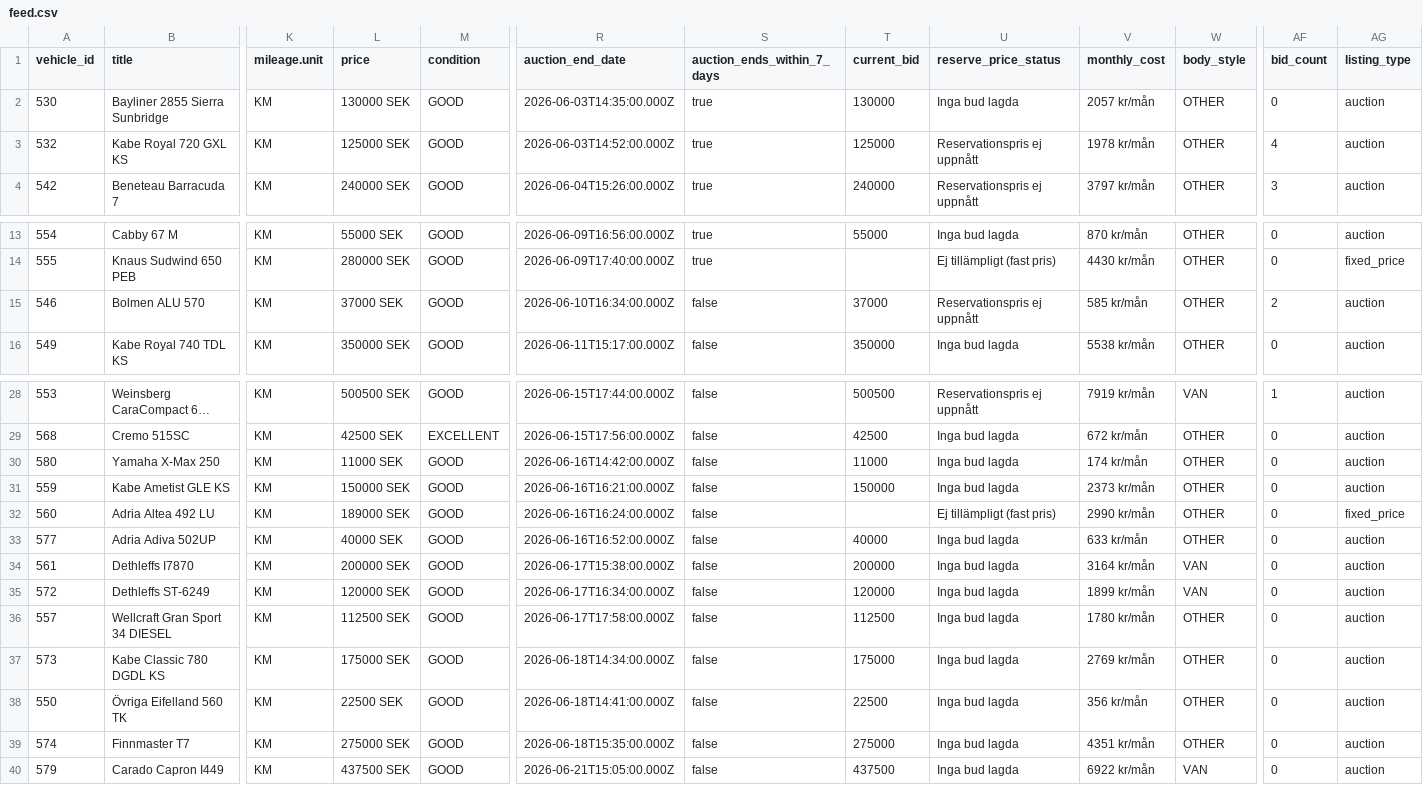
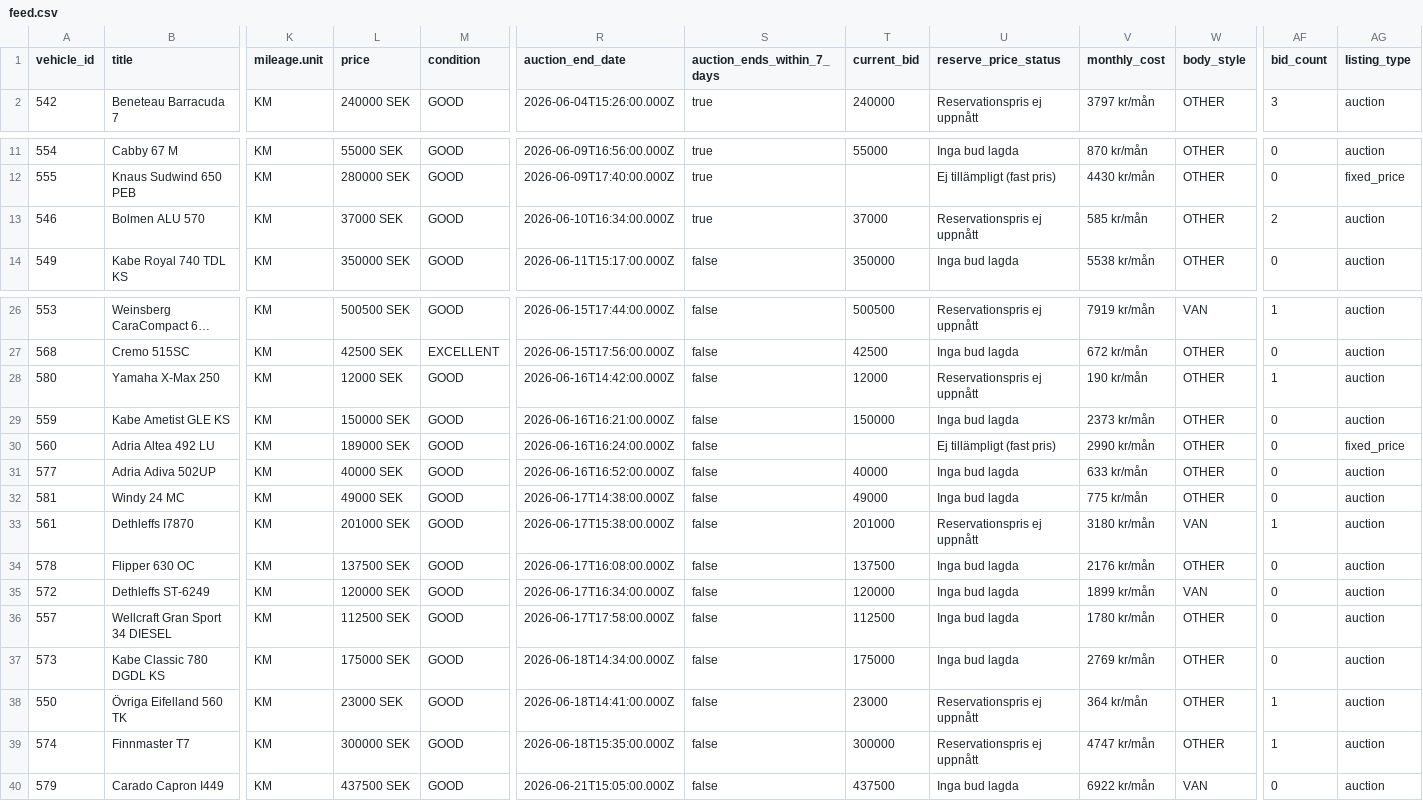
Before and after one commit to Viva-Media/frivio-feed, a CSV file: feed.csv, drawn as a sheet; only a part is shown, gaps mark what is left out; long unchanged cells end in …; removed rows and columns are numbered as before the commit, all else as after; rows hold the shown columns only; the diff names each change by its address in the sheet, - before the commit and + after, or states it on an @@ line.

Commit message:
Update feed 1a3bcea8802c116cd21b61650a594483b4900f2f

```diff
--- a/feed.csv
+++ b/feed.csv
-row 2: 530 | Bayliner 2855 Sierra Sunbridge | KM | 130000 SEK | GOOD | 2026-06-03T14:35:00.000Z | true | 130000 | Inga bud lagda | 2057 kr/mån | OTHER | 0 | auction
-row 3: 532 | Kabe Royal 720 GXL KS | KM | 125000 SEK | GOOD | 2026-06-03T14:52:00.000Z | true | 125000 | Reservationspris ej uppnått | 1978 kr/mån | OTHER | 4 | auction
-S13 (auction_ends_within_7_days): false
+S13 (auction_ends_within_7_days): true
-L28 (price): 11000 SEK
+L28 (price): 12000 SEK
-T28 (current_bid): 11000
+T28 (current_bid): 12000
-U28 (reserve_price_status): Inga bud lagda
+U28 (reserve_price_status): Reservationspris ej uppnått
-V28 (monthly_cost): 174 kr/mån
+V28 (monthly_cost): 190 kr/mån
-AF28 (bid_count): 0
+AF28 (bid_count): 1
+row 32: 581 | Windy 24 MC | KM | 49000 SEK | GOOD | 2026-06-17T14:38:00.000Z | false | 49000 | Inga bud lagda | 775 kr/mån | OTHER | 0 | auction
-L33 (price): 200000 SEK
+L33 (price): 201000 SEK
-T33 (current_bid): 200000
+T33 (current_bid): 201000
-U33 (reserve_price_status): Inga bud lagda
+U33 (reserve_price_status): Reservationspris ej uppnått
-V33 (monthly_cost): 3164 kr/mån
+V33 (monthly_cost): 3180 kr/mån
-AF33 (bid_count): 0
+AF33 (bid_count): 1
+row 34: 578 | Flipper 630 OC | KM | 137500 SEK | GOOD | 2026-06-17T16:08:00.000Z | false | 137500 | Inga bud lagda | 2176 kr/mån | OTHER | 0 | auction
-L38 (price): 22500 SEK
+L38 (price): 23000 SEK
-T38 (current_bid): 22500
+T38 (current_bid): 23000
-U38:U39 (reserve_price_status): Inga bud lagda
+U38:U39 (reserve_price_status): Reservationspris ej uppnått
-V38 (monthly_cost): 356 kr/mån
+V38 (monthly_cost): 364 kr/mån
-AF38:AF39 (bid_count): 0
+AF38:AF39 (bid_count): 1
-L39 (price): 275000 SEK
+L39 (price): 300000 SEK
-T39 (current_bid): 275000
+T39 (current_bid): 300000
-V39 (monthly_cost): 4351 kr/mån
+V39 (monthly_cost): 4747 kr/mån
```
Also changed, not shown: 1 other file.
